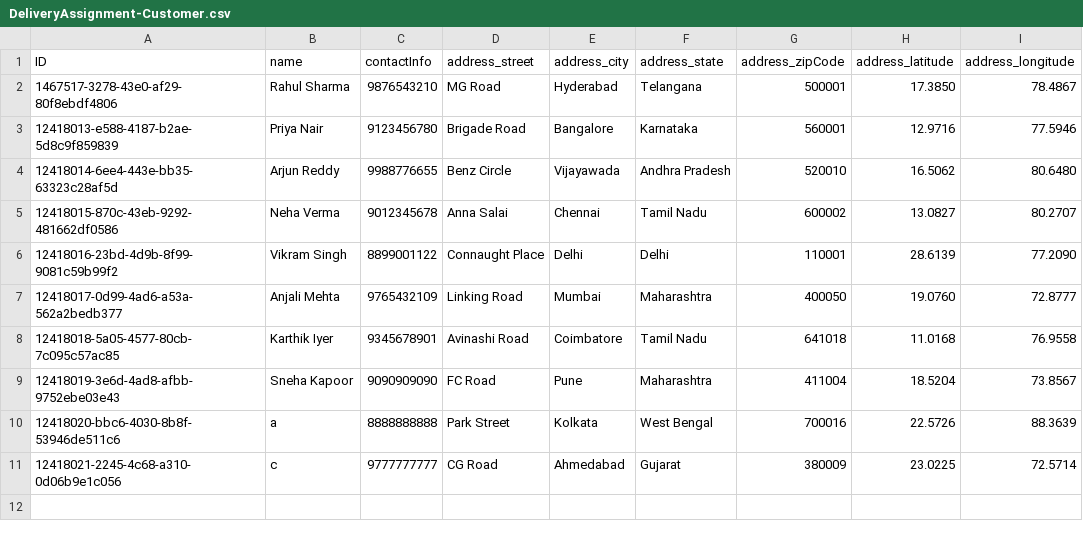
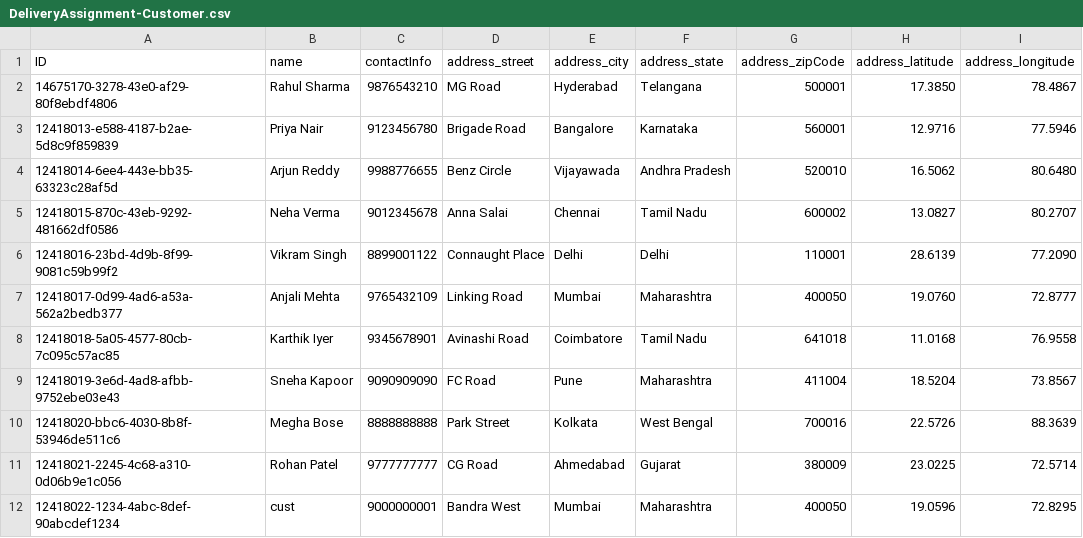
Before and after one commit to subhamsahoo9348/amazone, a CSV file: db/data/DeliveryAssignment-Customer.csv, drawn as a sheet.

```diff
--- a/db/data/DeliveryAssignment-Customer.csv
+++ b/db/data/DeliveryAssignment-Customer.csv
@@ -1,3 +1,3 @@
 ID,name,contactInfo,address_street,address_city,address_state,address_zipCode,address_latitude,address_longitude
-1467517-3278-43e0-af29-80f8ebdf4806,Rahul Sharma,9876543210,MG Road,Hyderabad,Telangana,500001,17.3850,78.4867
+14675170-3278-43e0-af29-80f8ebdf4806,Rahul Sharma,9876543210,MG Road,Hyderabad,Telangana,500001,17.3850,78.4867
 12418013-e588-4187-b2ae-5d8c9f859839,Priya Nair,9123456780,Brigade Road,Bangalore,Karnataka,560001,12.9716,77.5946
@@ -9,3 +9,4 @@ ID,name,contactInfo,address_street,address_city,address_state,address_zipCode,ad
 12418019-3e6d-4ad8-afbb-9752ebe03e43,Sneha Kapoor,9090909090,FC Road,Pune,Maharashtra,411004,18.5204,73.8567
-12418020-bbc6-4030-8b8f-53946de511c6,a,8888888888,Park Street,Kolkata,West Bengal,700016,22.5726,88.3639
-12418021-2245-4c68-a310-0d06b9e1c056,c,9777777777,CG Road,Ahmedabad,Gujarat,380009,23.0225,72.5714
+12418020-bbc6-4030-8b8f-53946de511c6,Megha Bose,8888888888,Park Street,Kolkata,West Bengal,700016,22.5726,88.3639
+12418021-2245-4c68-a310-0d06b9e1c056,Rohan Patel,9777777777,CG Road,Ahmedabad,Gujarat,380009,23.0225,72.5714
+12418022-1234-4abc-8def-90abcdef1234,cust,9000000001,Bandra West,Mumbai,Maharashtra,400050,19.0596,72.8295
```
Also changed, not shown: db/data/DeliveryAssignment-Driver.csv, db/data/DeliveryAssignment-Vehicle.csv, 6 other files.
